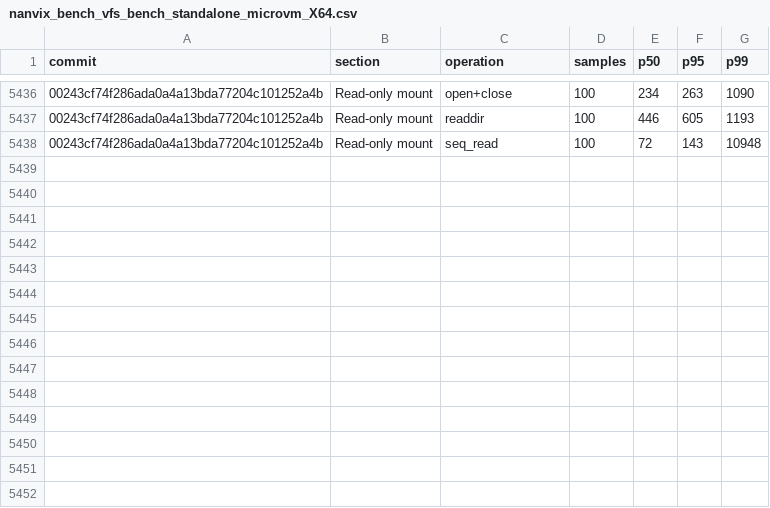
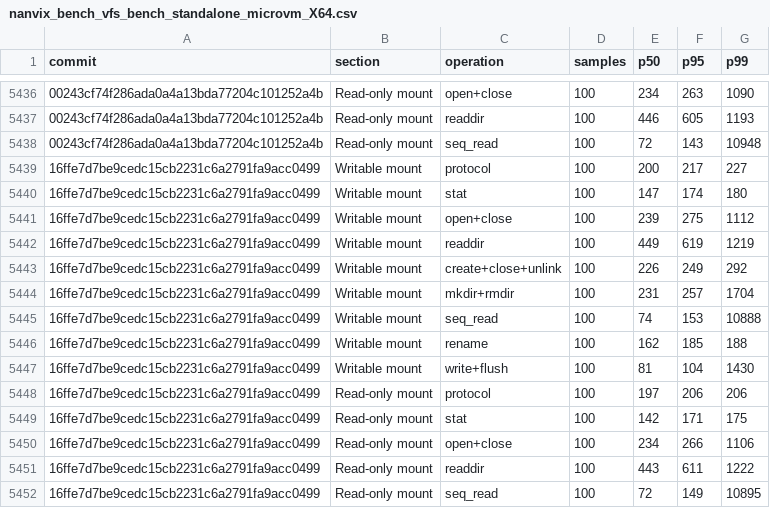
Before and after one commit to nanvix/nanvix, a CSV file: www/bench/data/linux-baremetal/nanvix_bench_vfs_bench_standalone_microvm_X64.csv, drawn as a sheet; only a part is shown, gaps mark what is left out; the diff names each change by its address in the sheet, - before the commit and + after, or states it on an @@ line.

```diff
--- a/www/bench/data/linux-baremetal/nanvix_bench_vfs_bench_standalone_microvm_X64.csv
+++ b/www/bench/data/linux-baremetal/nanvix_bench_vfs_bench_standalone_microvm_X64.csv
+row 5439: 16ffe7d7be9cedc15cb2231c6a2791fa9acc0499 | Writable mount | protocol | 100 | 200 | 217 | 227
+row 5440: 16ffe7d7be9cedc15cb2231c6a2791fa9acc0499 | Writable mount | stat | 100 | 147 | 174 | 180
+row 5441: 16ffe7d7be9cedc15cb2231c6a2791fa9acc0499 | Writable mount | open+close | 100 | 239 | 275 | 1112
+row 5442: 16ffe7d7be9cedc15cb2231c6a2791fa9acc0499 | Writable mount | readdir | 100 | 449 | 619 | 1219
+row 5443: 16ffe7d7be9cedc15cb2231c6a2791fa9acc0499 | Writable mount | create+close+unlink | 100 | 226 | 249 | 292
+row 5444: 16ffe7d7be9cedc15cb2231c6a2791fa9acc0499 | Writable mount | mkdir+rmdir | 100 | 231 | 257 | 1704
+row 5445: 16ffe7d7be9cedc15cb2231c6a2791fa9acc0499 | Writable mount | seq_read | 100 | 74 | 153 | 10888
+row 5446: 16ffe7d7be9cedc15cb2231c6a2791fa9acc0499 | Writable mount | rename | 100 | 162 | 185 | 188
+row 5447: 16ffe7d7be9cedc15cb2231c6a2791fa9acc0499 | Writable mount | write+flush | 100 | 81 | 104 | 1430
+row 5448: 16ffe7d7be9cedc15cb2231c6a2791fa9acc0499 | Read-only mount | protocol | 100 | 197 | 206 | 206
+row 5449: 16ffe7d7be9cedc15cb2231c6a2791fa9acc0499 | Read-only mount | stat | 100 | 142 | 171 | 175
+row 5450: 16ffe7d7be9cedc15cb2231c6a2791fa9acc0499 | Read-only mount | open+close | 100 | 234 | 266 | 1106
+row 5451: 16ffe7d7be9cedc15cb2231c6a2791fa9acc0499 | Read-only mount | readdir | 100 | 443 | 611 | 1222
+row 5452: 16ffe7d7be9cedc15cb2231c6a2791fa9acc0499 | Read-only mount | seq_read | 100 | 72 | 149 | 10895
```
Also changed, not shown: www/bench/data/linux-baremetal/nanvix_bench_snapshot_restore_standalone_microvm_X64.csv, www/bench/data/linux-baremetal/nanvix_bench_syscall_bench_standalone_microvm_X64.csv, 6 other files.
